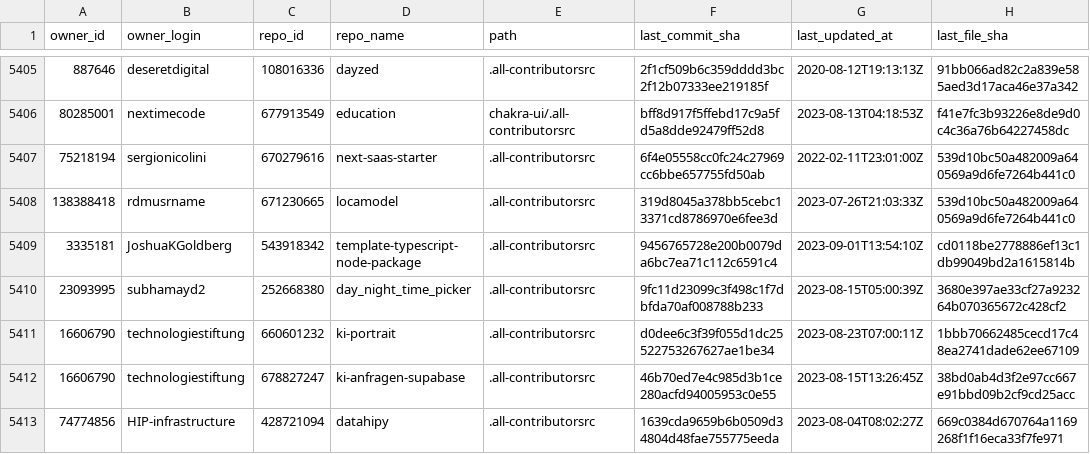
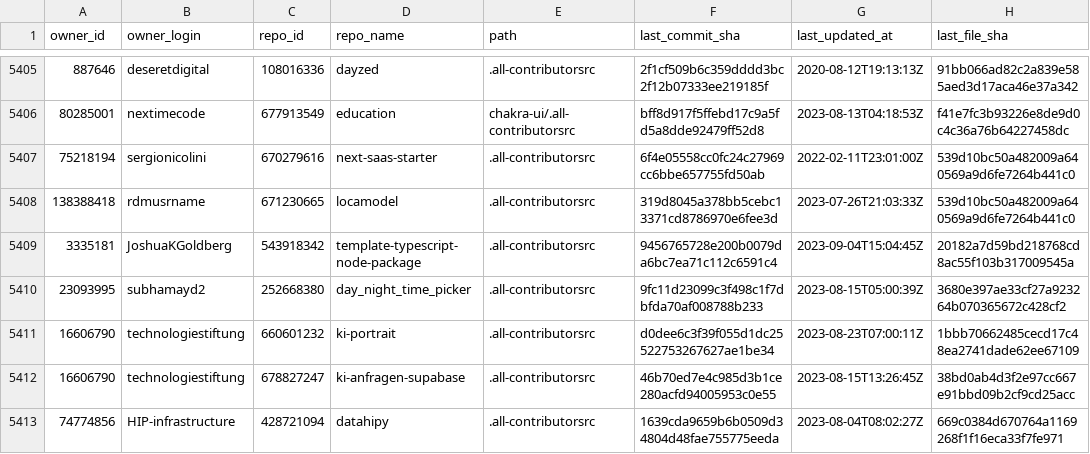
Before and after one commit to all-contributors/import, a CSV file: data/source-files.csv, drawn as a sheet; only a part is shown, gaps mark what is left out; the diff covers the shown part only.

```diff
--- a/data/source-files.csv
+++ b/data/source-files.csv
@@ -5408,3 +5408,3 @@ owner_id,owner_login,repo_id,repo_name,path,last_commit_sha,last_updated_at,last
 138388418,rdmusrname,671230665,locamodel,.all-contributorsrc,319d8045a378bb5cebc13371cd8786970e6fee3d,2023-07-26T21:03:33Z,539d10bc50a482009a640569a9d6fe7264b441c0
-3335181,JoshuaKGoldberg,543918342,template-typescript-node-package,.all-contributorsrc,9456765728e200b0079da6bc7ea71c112c6591c4,2023-09-01T13:54:10Z,cd0118be2778886ef13c1db99049bd2a1615814b
+3335181,JoshuaKGoldberg,543918342,template-typescript-node-package,.all-contributorsrc,9456765728e200b0079da6bc7ea71c112c6591c4,2023-09-04T15:04:45Z,20182a7d59bd218768cd8ac55f103b317009545a
 23093995,subhamayd2,252668380,day_night_time_picker,.all-contributorsrc,9fc11d23099c3f498c1f7dbfda70af008788b233,2023-08-15T05:00:39Z,3680e397ae33cf27a923264b070365672c428cf2
```
Also changed, not shown: 8 added rows and 30 edited cells elsewhere in this file.
